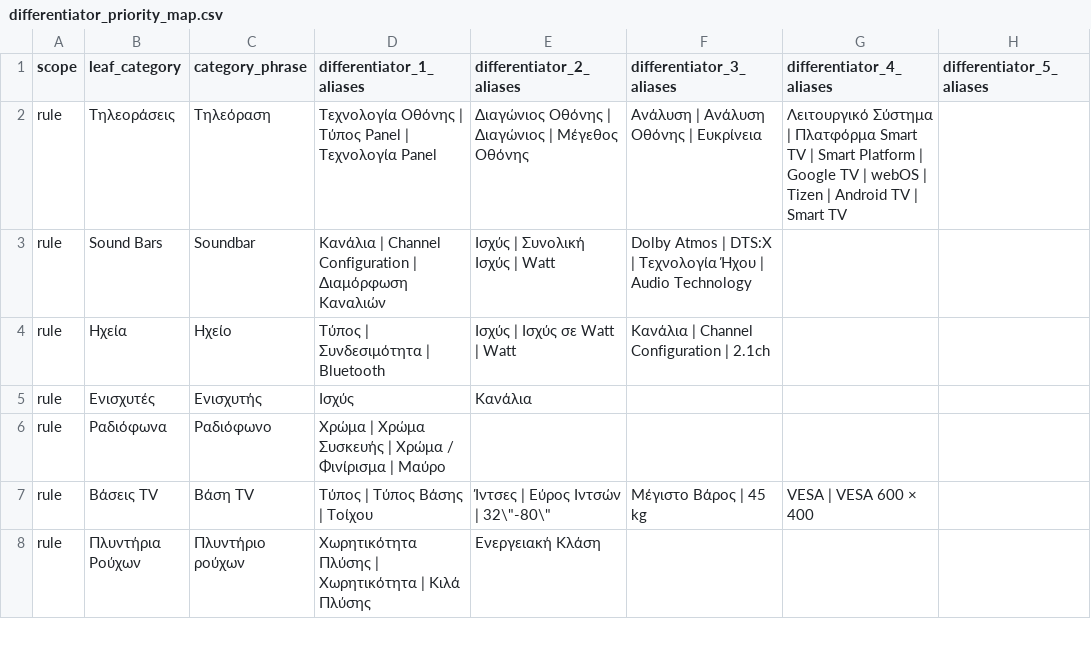
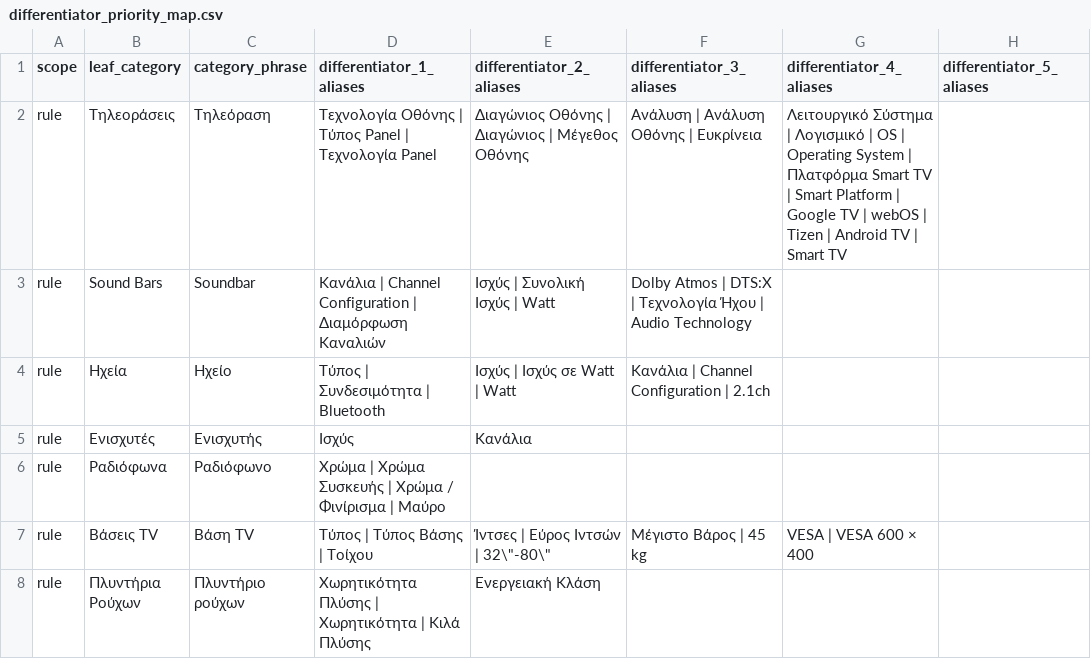
Before and after one commit to rashingar/Product-Agent, a CSV file: resources/mappings/differentiator_priority_map.csv, drawn as a sheet; only a part is shown.

```diff
--- a/resources/mappings/differentiator_priority_map.csv
+++ b/resources/mappings/differentiator_priority_map.csv
@@ -1,3 +1,3 @@
 scope,leaf_category,category_phrase,differentiator_1_aliases,differentiator_2_aliases,differentiator_3_aliases,differentiator_4_aliases,differentiator_5_aliases
-rule,Τηλεοράσεις,Τηλεόραση,Τεχνολογία Οθόνης | Τύπος Panel | Τεχνολογία Panel,Διαγώνιος Οθόνης | Διαγώνιος | Μέγεθος Οθόνης,Ανάλυση | Ανάλυση Οθόνης | Ευκρίνεια,Λειτουργικό Σύστημα | Πλατφόρμα Smart TV | Smart Platform | Google TV | webOS | Tizen | Android TV | Smart TV,
+rule,Τηλεοράσεις,Τηλεόραση,Τεχνολογία Οθόνης | Τύπος Panel | Τεχνολογία Panel,Διαγώνιος Οθόνης | Διαγώνιος | Μέγεθος Οθόνης,Ανάλυση | Ανάλυση Οθόνης | Ευκρίνεια,Λειτουργικό Σύστημα | Λογισμικό | OS | Operating System | Πλατφόρμα Smart TV | Smart Platform | Google TV | webOS | Tizen | Android TV | Smart TV,
 rule,Sound Bars,Soundbar,Κανάλια | Channel Configuration | Διαμόρφωση Καναλιών,Ισχύς | Συνολική Ισχύς | Watt,Dolby Atmos | DTS:X | Τεχνολογία Ήχου | Audio Technology,,
```
Also changed, not shown: 5 other files.
